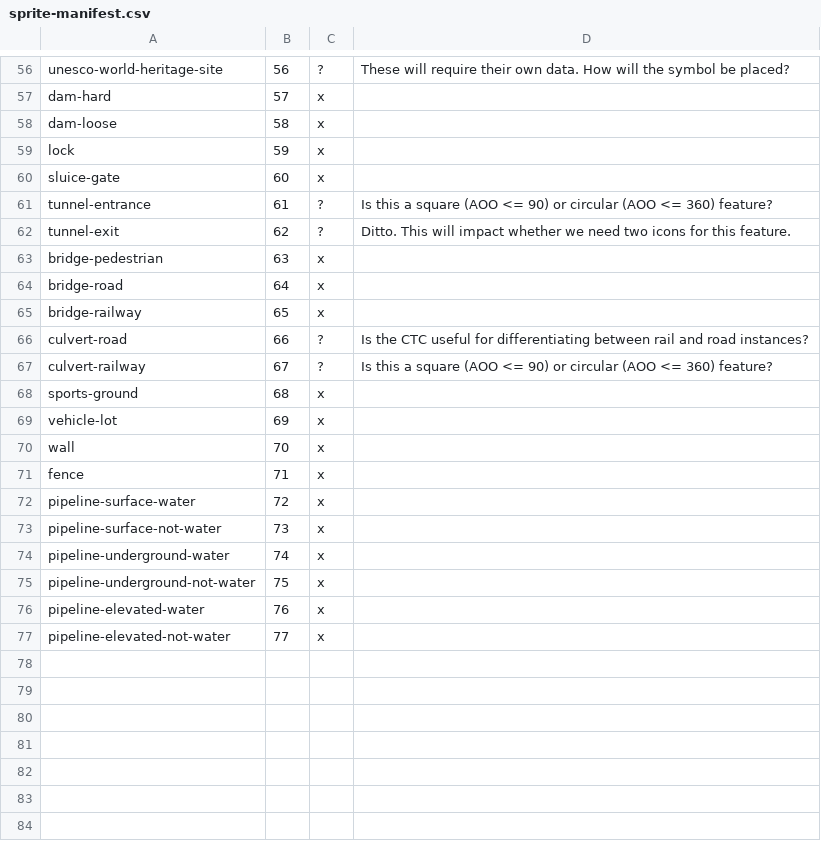
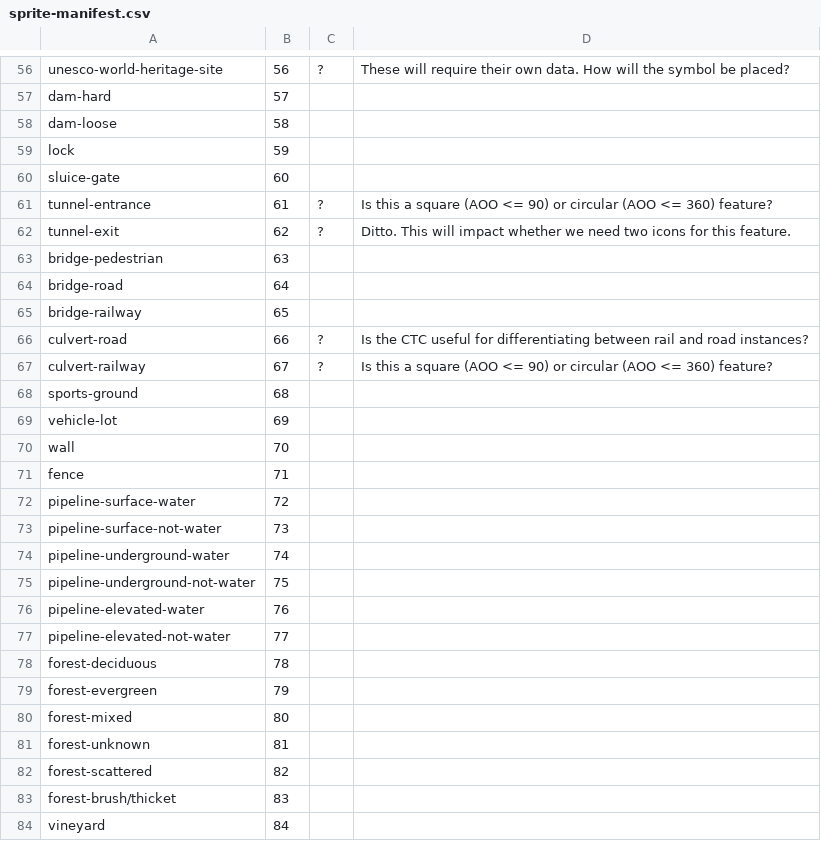
Before and after one commit to DaveThePianoDude/mapbox-spritesheet-bounding-boxes, a CSV file: sprite-manifest.csv, drawn as a sheet; only a part is shown, gaps mark what is left out; the diff covers the shown part only; the diff names each change by its address in the sheet, - before the commit and + after, or states it on an @@ line.

```diff
--- a/sprite-manifest.csv
+++ b/sprite-manifest.csv
-C57:C60: x
+C57:C60: (empty)
-C63:C65: x
+C63:C65: (empty)
-C68:C77: x
+C68:C77: (empty)
+row 78: forest-deciduous | 78
+row 79: forest-evergreen | 79
+row 80: forest-mixed | 80
+row 81: forest-unknown | 81
+row 82: forest-scattered | 82
+row 83: forest-brush/thicket | 83
+row 84: vineyard | 84
```
Also changed, not shown: 38 added rows and 55 edited cells elsewhere in this file.
